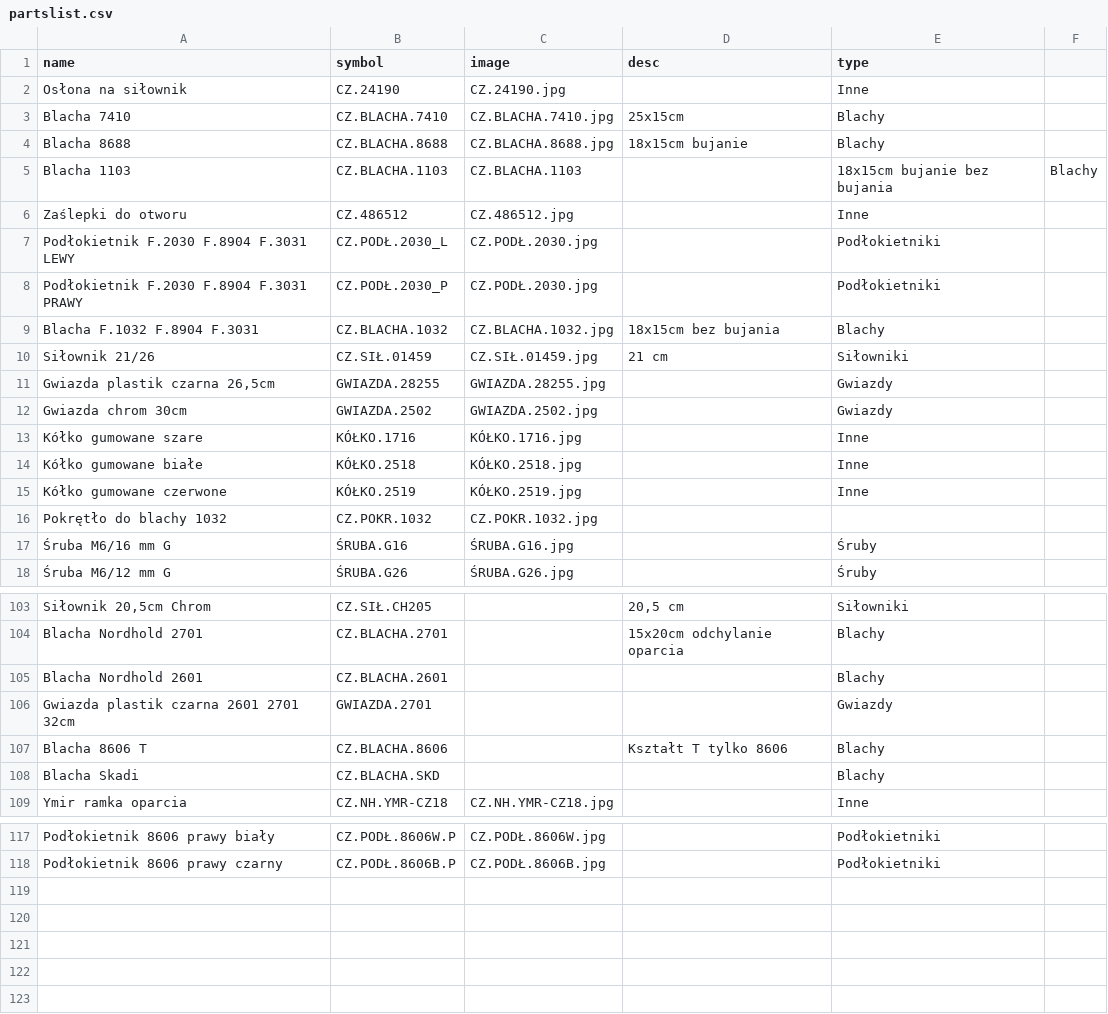
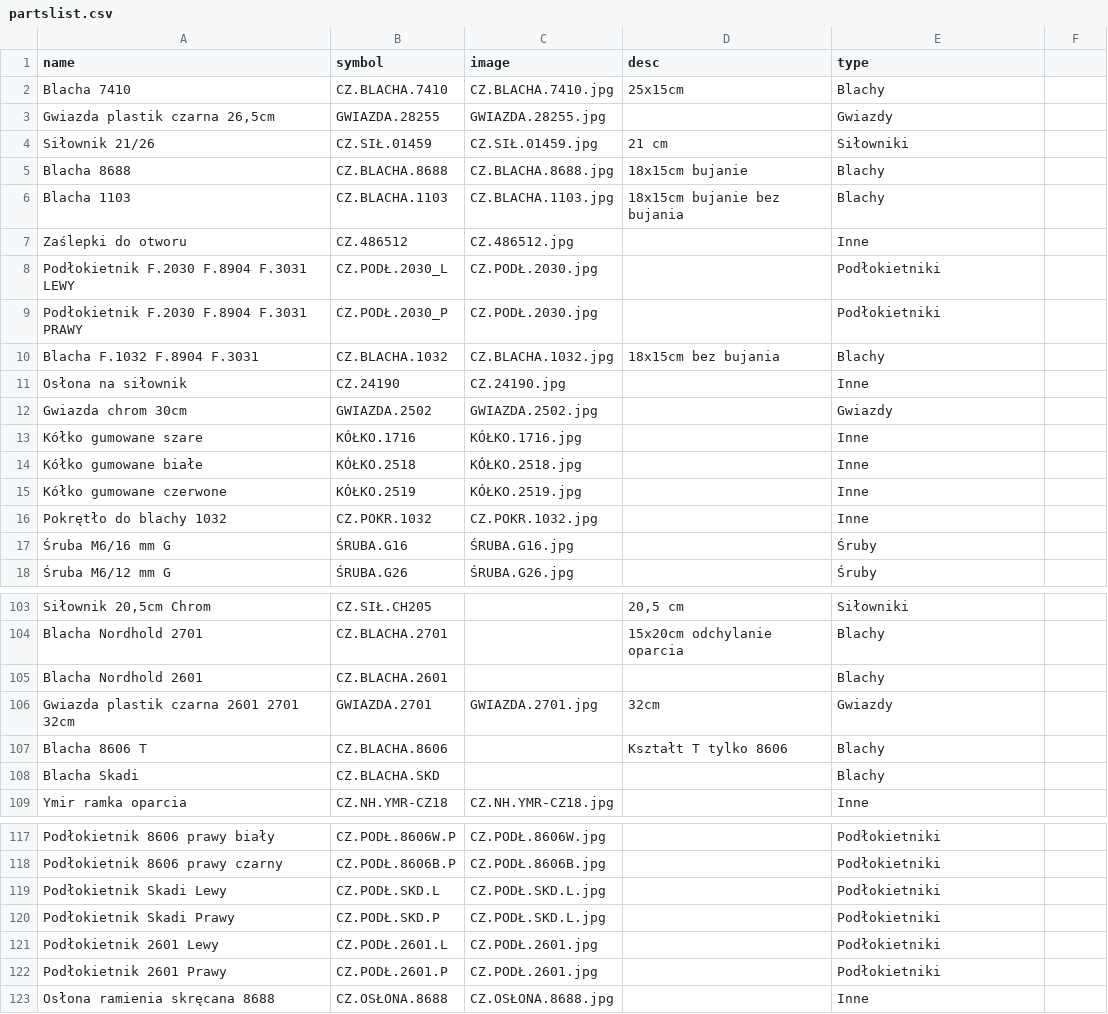
Before and after one commit to jerzakm/spare-parts-catalog, a CSV file: public/partslist.csv, drawn as a sheet; only a part is shown, gaps mark what is left out.

Commit message:
data

```diff
--- a/public/partslist.csv
+++ b/public/partslist.csv
@@ -1,6 +1,7 @@
 name;symbol;image;desc;type
-Osłona na siłownik;CZ.24190;CZ.24190.jpg;;Inne
 Blacha 7410;CZ.BLACHA.7410;CZ.BLACHA.7410.jpg;25x15cm;Blachy
+Gwiazda plastik czarna 26,5cm;GWIAZDA.28255;GWIAZDA.28255.jpg;;Gwiazdy
+Siłownik 21/26 ;CZ.SIŁ.01459;CZ.SIŁ.01459.jpg;21 cm;Siłowniki
 Blacha 8688;CZ.BLACHA.8688;CZ.BLACHA.8688.jpg;18x15cm bujanie;Blachy
-Blacha 1103;CZ.BLACHA.1103;CZ.BLACHA.1103;;18x15cm bujanie bez bujania;Blachy
+Blacha 1103;CZ.BLACHA.1103;CZ.BLACHA.1103.jpg;18x15cm bujanie bez bujania;Blachy
 Zaślepki do otworu;CZ.486512;CZ.486512.jpg;;Inne
@@ -9,4 +10,3 @@ Podłokietnik F.2030 F.8904 F.3031 PRAWY;CZ.PODŁ.2030_P;CZ.PODŁ.2030.jpg;;Pod
 Blacha F.1032 F.8904 F.3031;CZ.BLACHA.1032;CZ.BLACHA.1032.jpg;18x15cm bez bujania;Blachy
-Siłownik 21/26 ;CZ.SIŁ.01459;CZ.SIŁ.01459.jpg;21 cm;Siłowniki
-Gwiazda plastik czarna 26,5cm;GWIAZDA.28255;GWIAZDA.28255.jpg;;Gwiazdy
+Osłona na siłownik;CZ.24190;CZ.24190.jpg;;Inne
 Gwiazda chrom 30cm;GWIAZDA.2502;GWIAZDA.2502.jpg;;Gwiazdy
@@ -15,3 +15,3 @@ Kółko gumowane białe;KÓŁKO.2518;KÓŁKO.2518.jpg;;Inne
 Kółko gumowane czerwone;KÓŁKO.2519;KÓŁKO.2519.jpg;;Inne
-Pokrętło do blachy 1032;CZ.POKR.1032;CZ.POKR.1032.jpg;;
+Pokrętło do blachy 1032;CZ.POKR.1032;CZ.POKR.1032.jpg;;Inne
 Śruba M6/16 mm G;ŚRUBA.G16;ŚRUBA.G16.jpg;;Śruby
@@ -105,3 +105,3 @@ Blacha Nordhold 2701;CZ.BLACHA.2701;;15x20cm odchylanie oparcia;Blachy
 Blacha Nordhold 2601;CZ.BLACHA.2601;;;Blachy
-Gwiazda plastik czarna 2601 2701 32cm;GWIAZDA.2701;;;Gwiazdy
+Gwiazda plastik czarna 2601 2701 32cm;GWIAZDA.2701;GWIAZDA.2701.jpg;32cm;Gwiazdy
 Blacha 8606 T;CZ.BLACHA.8606;;Kształt T tylko 8606;Blachy
@@ -118 +118,6 @@ Podłokietnik 8606 prawy biały;CZ.PODŁ.8606W.P;CZ.PODŁ.8606W.jpg;;Podłokietn
 Podłokietnik 8606 prawy czarny;CZ.PODŁ.8606B.P;CZ.PODŁ.8606B.jpg;;Podłokietniki
+Podłokietnik Skadi Lewy;CZ.PODŁ.SKD.L;CZ.PODŁ.SKD.L.jpg;;Podłokietniki
+Podłokietnik Skadi Prawy;CZ.PODŁ.SKD.P;CZ.PODŁ.SKD.L.jpg;;Podłokietniki
+Podłokietnik 2601 Lewy;CZ.PODŁ.2601.L;CZ.PODŁ.2601.jpg;;Podłokietniki
+Podłokietnik 2601 Prawy;CZ.PODŁ.2601.P;CZ.PODŁ.2601.jpg;;Podłokietniki
+Osłona ramienia skręcana 8688;CZ.OSŁONA.8688;CZ.OSŁONA.8688.jpg;;Inne
```
Also changed, not shown: public/partsfit.csv, 11 other files.
